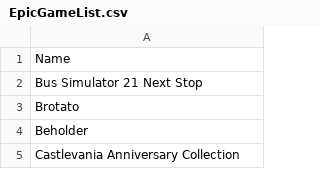
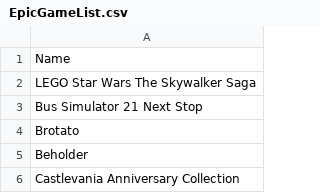
Before and after one commit to jullebarge/Playnite_EgsFreeGamesChecker, a CSV file: csv/EpicGameList.csv, drawn as a sheet; only a part is shown.

Commit message:
Ajout de 1 nouveau(x) jeu(x):

```diff
--- a/csv/EpicGameList.csv
+++ b/csv/EpicGameList.csv
@@ -1,2 +1,3 @@
 Name
+LEGO Star Wars The Skywalker Saga
 Bus Simulator 21 Next Stop
```
